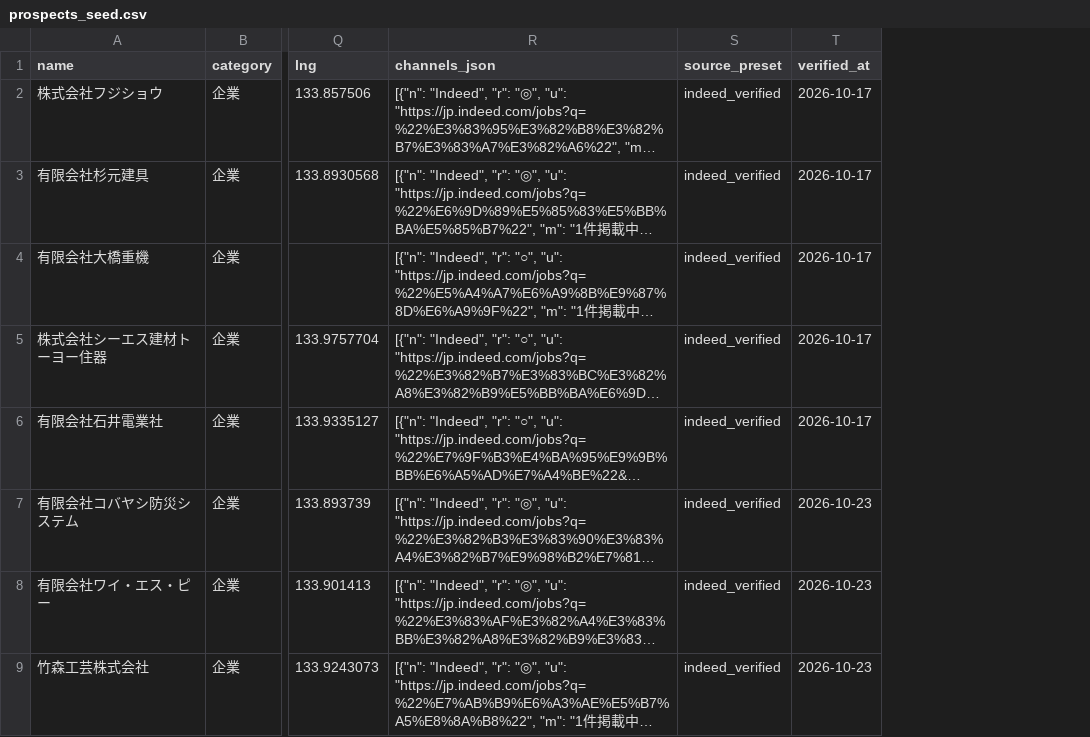
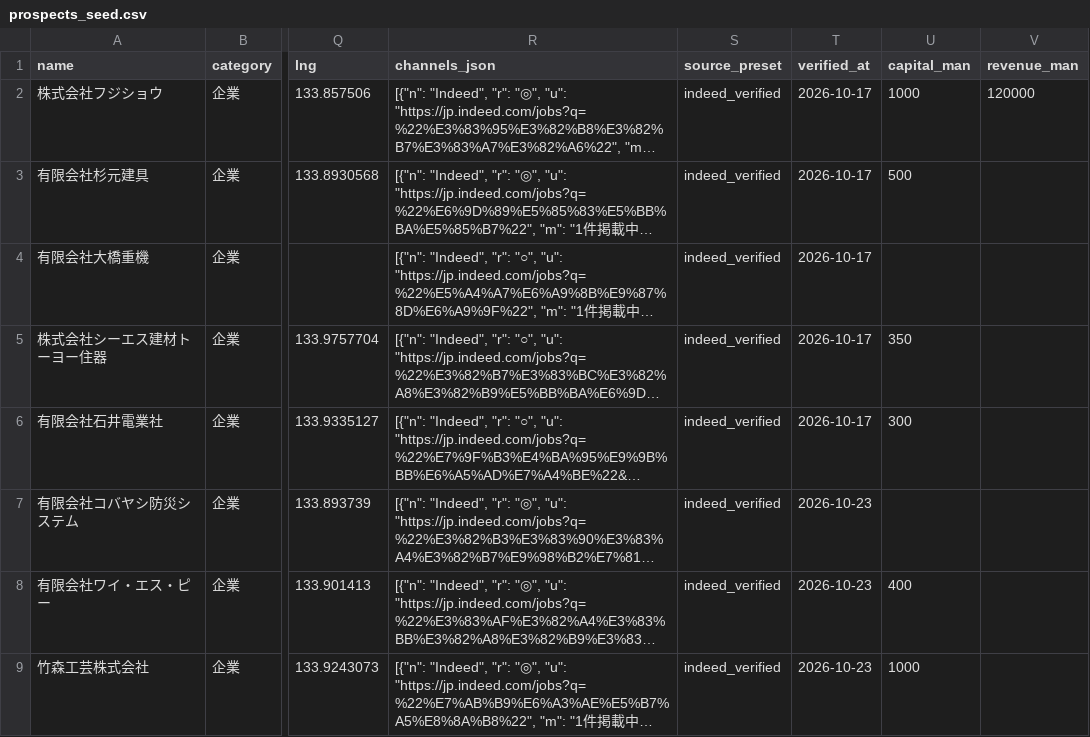
Before and after one commit to masato19870410/ncbc, a CSV file: eigyo4/data/prospects_seed.csv, drawn as a sheet; only a part is shown, gaps mark what is left out; long unchanged cells end in …; the diff names each change by its address in the sheet, - before the commit and + after, or states it on an @@ line.

Commit message:
eigyo4: 先方効果と提案料金を明確化

```diff
--- a/eigyo4/data/prospects_seed.csv
+++ b/eigyo4/data/prospects_seed.csv
+column U (capital_man), rows 2-9: 1000 | 500 |  | 350 | 300 |  | 400 | 1000
+column V (revenue_man), row 2: 120000
```
Also changed, not shown: 2 other files.
